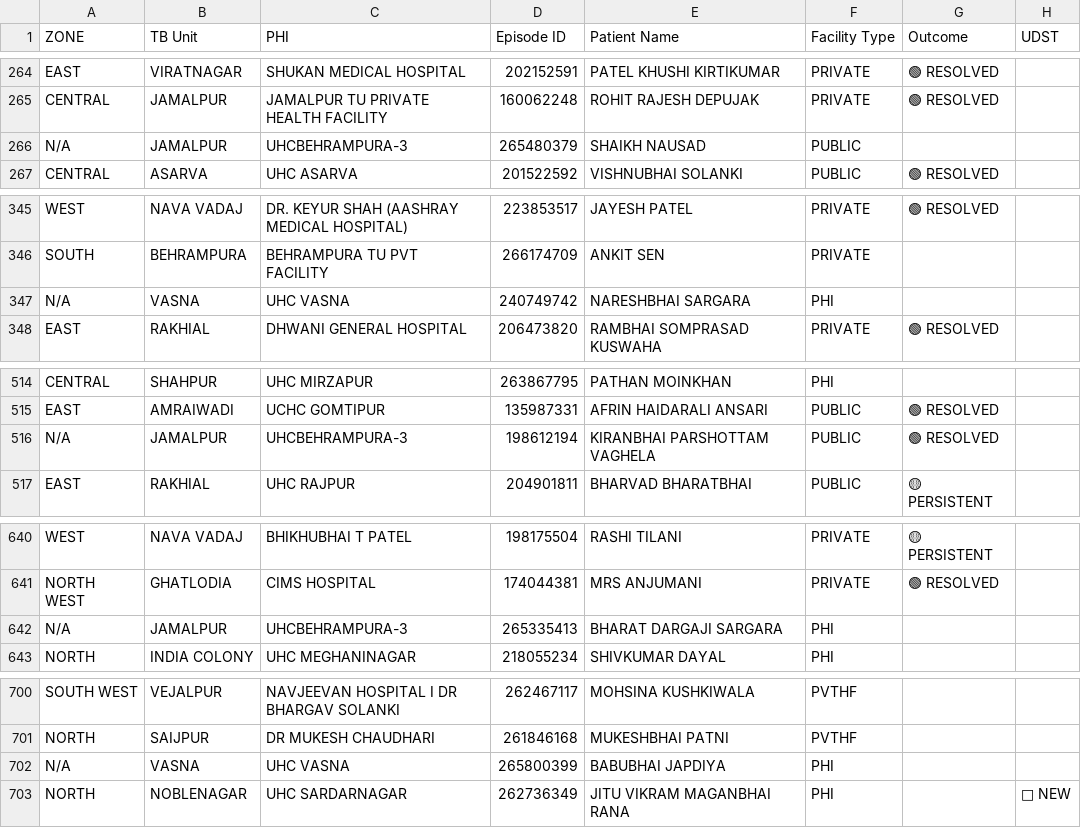
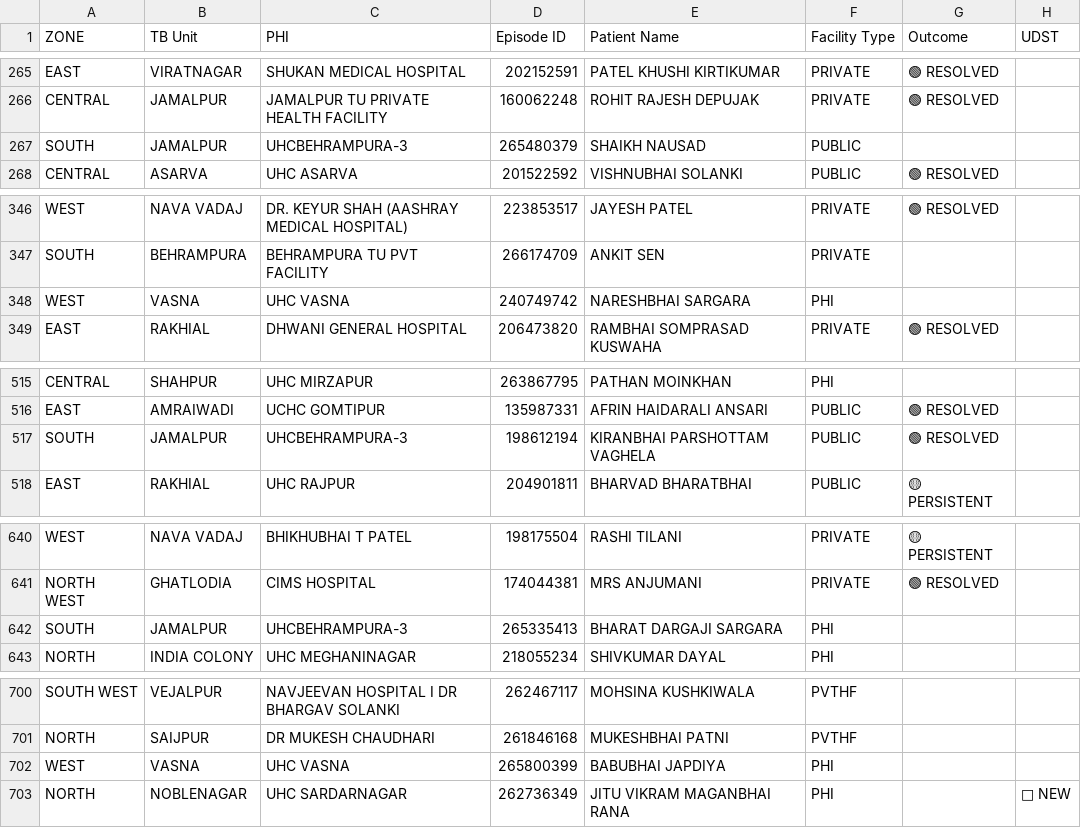
Before and after one commit to NTEP-AMC/blank-app, a CSV file: Comparison_Matrix.csv, drawn as a sheet; only a part is shown, gaps mark what is left out; addresses are those after the commit; the diff covers the shown part only; the diff names each change by its address in the sheet, - before the commit and + after, or states it on an @@ line.

```diff
--- a/Comparison_Matrix.csv
+++ b/Comparison_Matrix.csv
-A267 (ZONE): N/A
+A267 (ZONE): SOUTH
-A348 (ZONE): N/A
+A348 (ZONE): WEST
-A517 (ZONE): N/A
+A517 (ZONE): SOUTH
-A642 (ZONE): N/A
+A642 (ZONE): SOUTH
-A702 (ZONE): N/A
+A702 (ZONE): WEST
```
Also changed, not shown: 7 added rows, 7 removed rows, 1 moved row and 20 edited cells elsewhere in this file, Current_TB_Patients.csv, Master_Line_List.csv, 1 other file.
